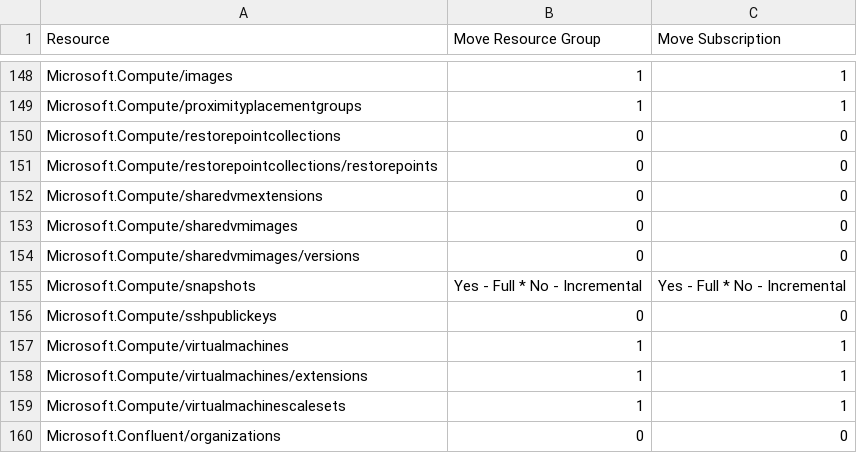
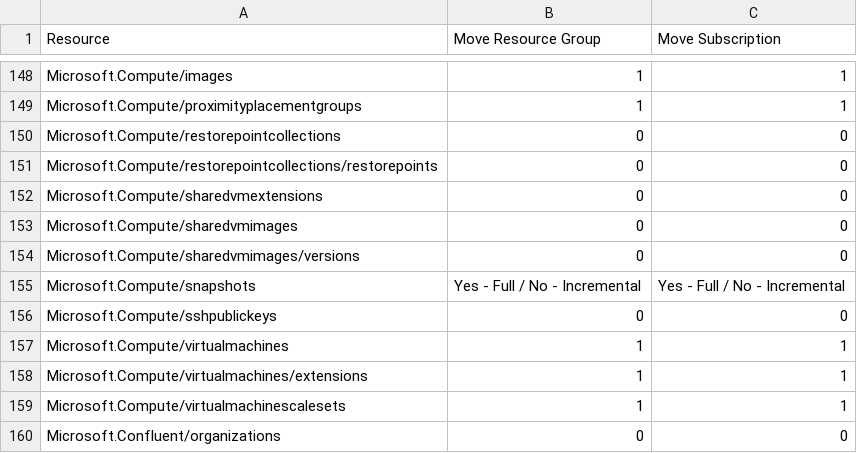
Before and after one commit to techwisejf/resource-capabilities-SCJF, a CSV file: JFmove-support-resources.csv, drawn as a sheet; only a part is shown, gaps mark what is left out.

Commit message:
Back to the slash

```diff
--- a/JFmove-support-resources.csv
+++ b/JFmove-support-resources.csv
@@ -154,3 +154,3 @@ Microsoft.Compute/sharedvmimages,0,0
 Microsoft.Compute/sharedvmimages/versions,0,0
-Microsoft.Compute/snapshots,"Yes - Full * No - Incremental","Yes - Full * No - Incremental"
+Microsoft.Compute/snapshots,"Yes - Full / No - Incremental","Yes - Full / No - Incremental"
 Microsoft.Compute/sshpublickeys,0,0
```
